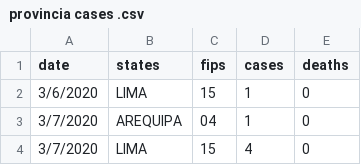
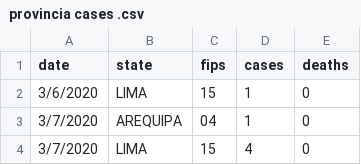
Before and after one commit to cmonzonc/geojson, a CSV file: provincia cases .csv, drawn as a sheet; only a part is shown.

Commit message:
Update provincia cases .csv

```diff
--- a/provincia cases .csv
+++ b/provincia cases .csv
@@ -1,2 +1,2 @@
-date,states,fips,cases,deaths
+date,state,fips,cases,deaths
 3/6/2020,LIMA,15,1,0
```
